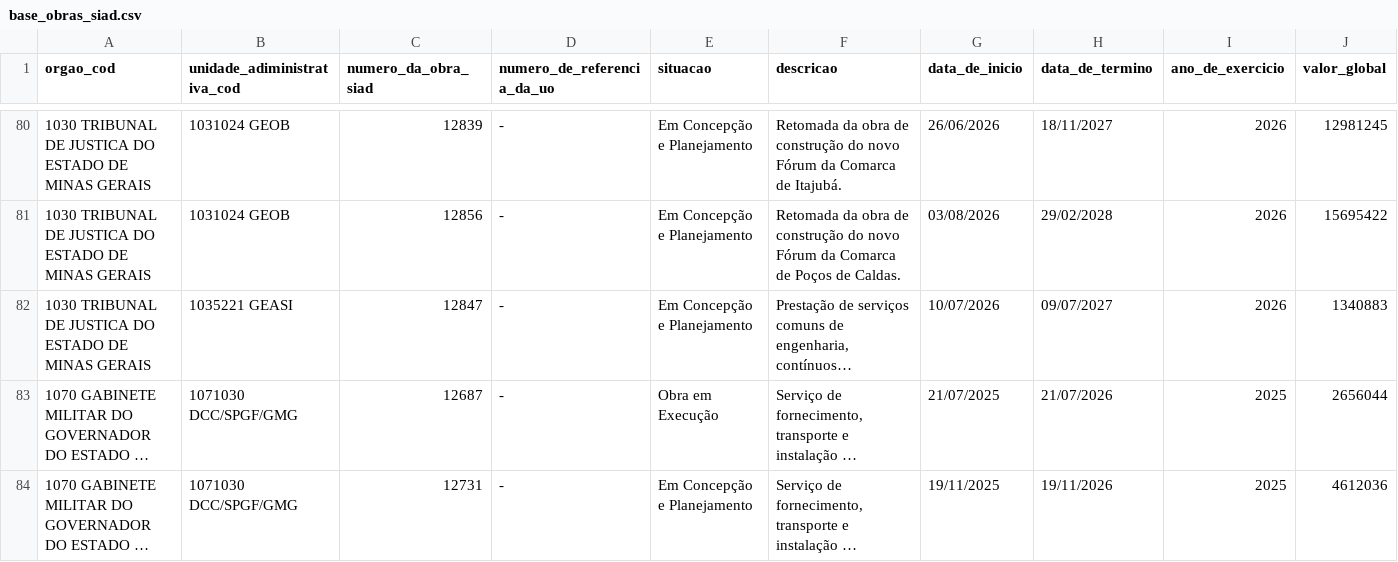
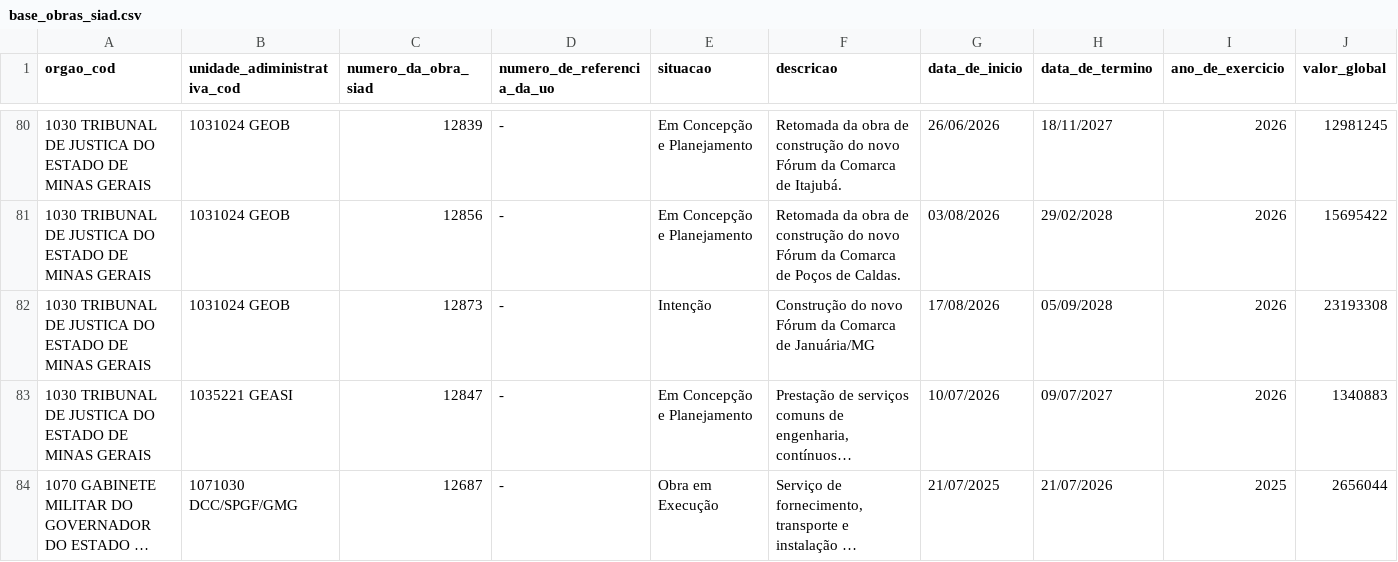
Before and after one commit to splor-mg/dados-sisor-2026, a CSV file: data/base_obras_siad.csv, drawn as a sheet; only a part is shown, gaps mark what is left out; the shorter side is filled out with more unchanged rows; long unchanged cells end in …; the diff names each change by its address in the sheet, - before the commit and + after, or states it on an @@ line.

```diff
--- a/data/base_obras_siad.csv
+++ b/data/base_obras_siad.csv
+row 82: 1030 TRIBUNAL DE JUSTICA DO ESTADO DE MINAS GERAIS | 1031024 GEOB | 12873 | - | Intenção | Construção do novo Fórum da Comarca de Januária/MG | 17/08/2026 | 05/09/2028 | 2026 | 23193308
```
Also changed, not shown: 4 other files.
